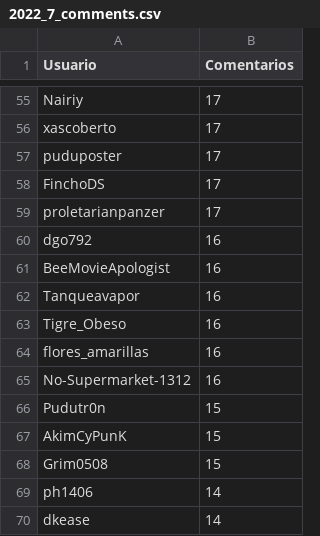
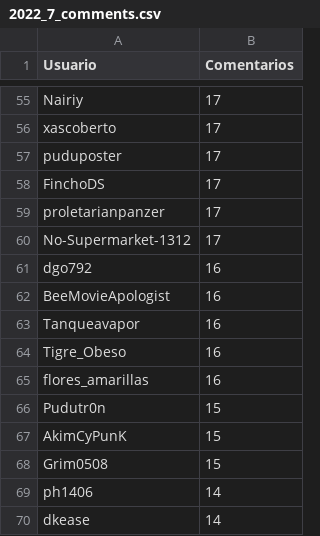
Before and after one commit to djxzinik/rChileRandom-Bot, a CSV file: weekly/2022_7_comments.csv, drawn as a sheet; only a part is shown, gaps mark what is left out; removed rows and columns are numbered as before the commit, all else as after; the diff names each change by its address in the sheet, - before the commit and + after, or states it on an @@ line.

```diff
--- a/weekly/2022_7_comments.csv
+++ b/weekly/2022_7_comments.csv
+row 60: No-Supermarket-1312 | 17
-row 65: No-Supermarket-1312 | 16
```
Also changed, not shown: Users_comments.csv, weekly/2022_8_comments.csv, 4 other files.
